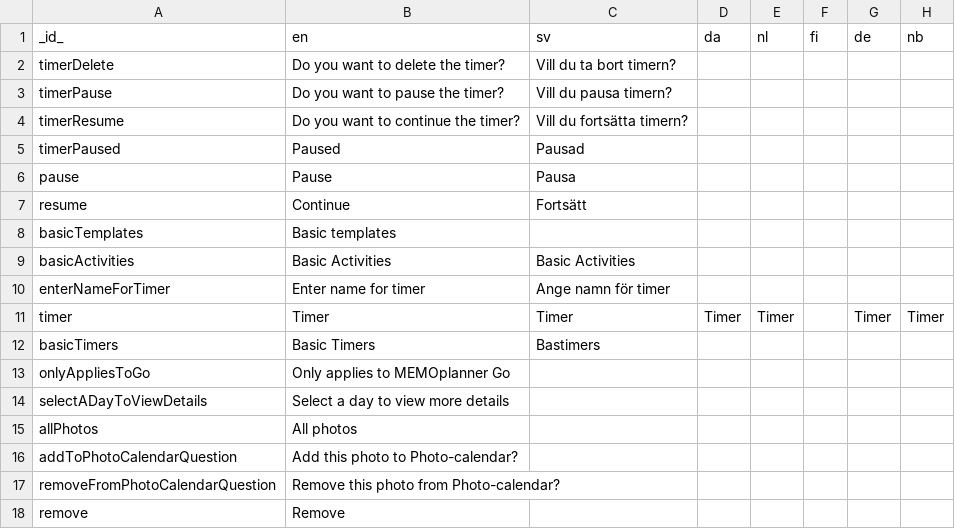
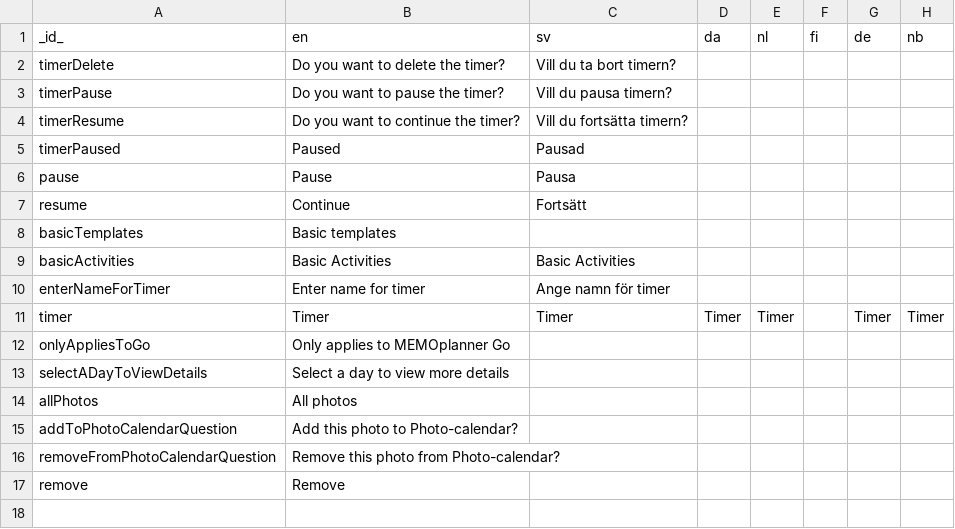
Before and after one commit to abilia/system_settings_editor, a TSV file: lib/i18n/translations.missing.tsv, drawn as a sheet.

```diff
--- a/lib/i18n/translations.missing.tsv
+++ b/lib/i18n/translations.missing.tsv
@@ -11,3 +11,2 @@ enterNameForTimer	Enter name for timer	Ange namn för timer
 timer	Timer	Timer	Timer	Timer		Timer	Timer
-basicTimers	Basic Timers	Bastimers					
 onlyAppliesToGo	Only applies to MEMOplanner Go						
```
Also changed, not shown: lib/i18n/translations.tsv, 7 other files.
